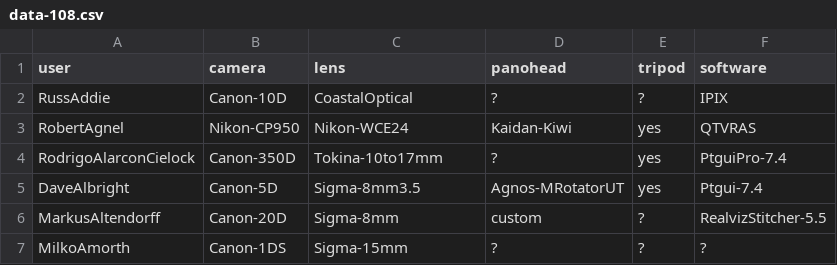
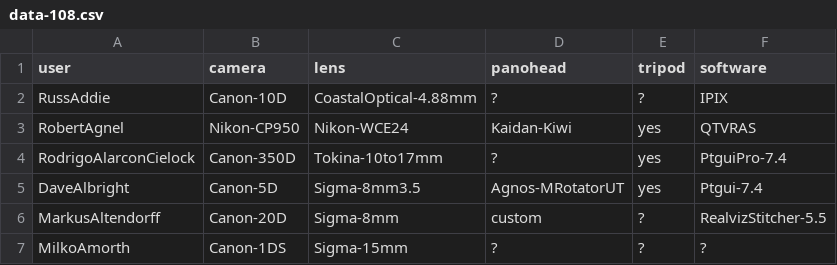
Before and after one commit to thatch/wwp-equipment, a CSV file: new/data-108.csv, drawn as a sheet; only a part is shown.

Commit message:
Switch uploading to use rsync, add 308 event, fix Coastal Optical lens focal length
git-svn-id: file:///Users/tim/code/svn/lab/projects/wwp_cameras@561 06e47c9d-c3fa-0310-a1eb-fed8b13e9daa

```diff
--- a/new/data-108.csv
+++ b/new/data-108.csv
@@ -1,3 +1,3 @@
 user,camera,lens,panohead,tripod,software
-RussAddie,Canon-10D,CoastalOptical,?,?,IPIX
+RussAddie,Canon-10D,CoastalOptical-4.88mm,?,?,IPIX
 RobertAgnel,Nikon-CP950,Nikon-WCE24,Kaidan-Kiwi,yes,QTVRAS
```
Also changed, not shown: 7 other files.
